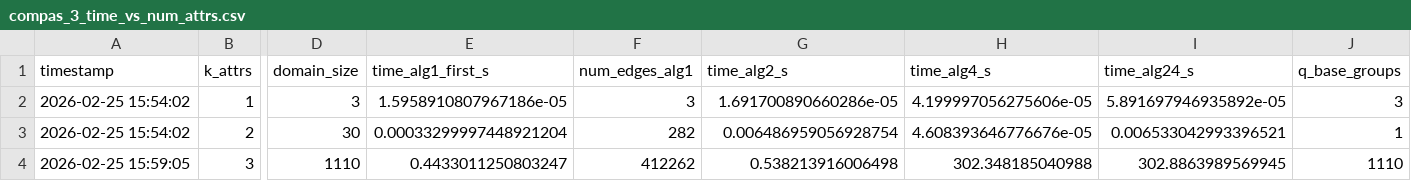
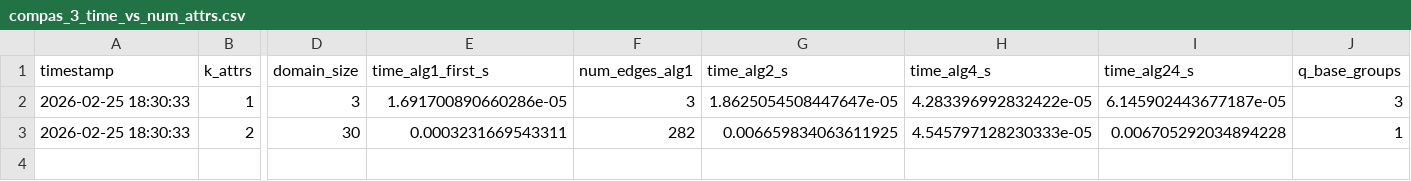
Before and after one commit to Nischal5123/Querying-With-Conflicts, a CSV file: results/tables/compas_3_time_vs_num_attrs.csv, drawn as a sheet; only a part is shown, gaps mark what is left out; rows hold the shown columns only; the diff names each change by its address in the sheet, - before the commit and + after, or states it on an @@ line.

```diff
--- a/results/tables/compas_3_time_vs_num_attrs.csv
+++ b/results/tables/compas_3_time_vs_num_attrs.csv
-A2:A3 (timestamp): 2026-02-25 15:54:02
+A2:A3 (timestamp): 2026-02-25 18:30:33
-E2 (time_alg1_first_s): 1.5958910807967186e-05
+E2 (time_alg1_first_s): 1.691700890660286e-05
-G2 (time_alg2_s): 1.691700890660286e-05
+G2 (time_alg2_s): 1.8625054508447647e-05
-H2 (time_alg4_s): 4.199997056275606e-05
+H2 (time_alg4_s): 4.283396992832422e-05
-I2 (time_alg24_s): 5.891697946935892e-05
+I2 (time_alg24_s): 6.145902443677187e-05
-E3 (time_alg1_first_s): 0.00033299997448921204
+E3 (time_alg1_first_s): 0.0003231669543311
-G3 (time_alg2_s): 0.006486959056928754
+G3 (time_alg2_s): 0.006659834063611925
-H3 (time_alg4_s): 4.608393646776676e-05
+H3 (time_alg4_s): 4.545797128230333e-05
-I3 (time_alg24_s): 0.006533042993396521
+I3 (time_alg24_s): 0.006705292034894228
-row 4: 2026-02-25 15:59:05 | 3 | 1110 | 0.4433011250803247 | 412262 | 0.538213916006498 | 302.348185040988 | 302.8863989569945 | 1110
```
Also changed, not shown: results-old/tables/results_price_amazon.csv, 24 other files.
